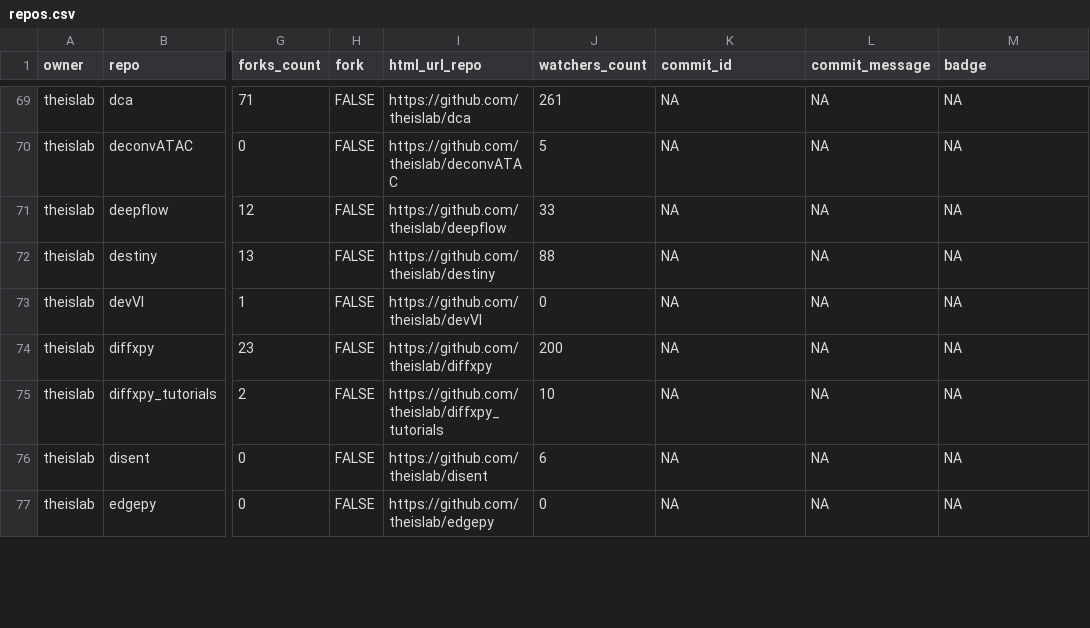
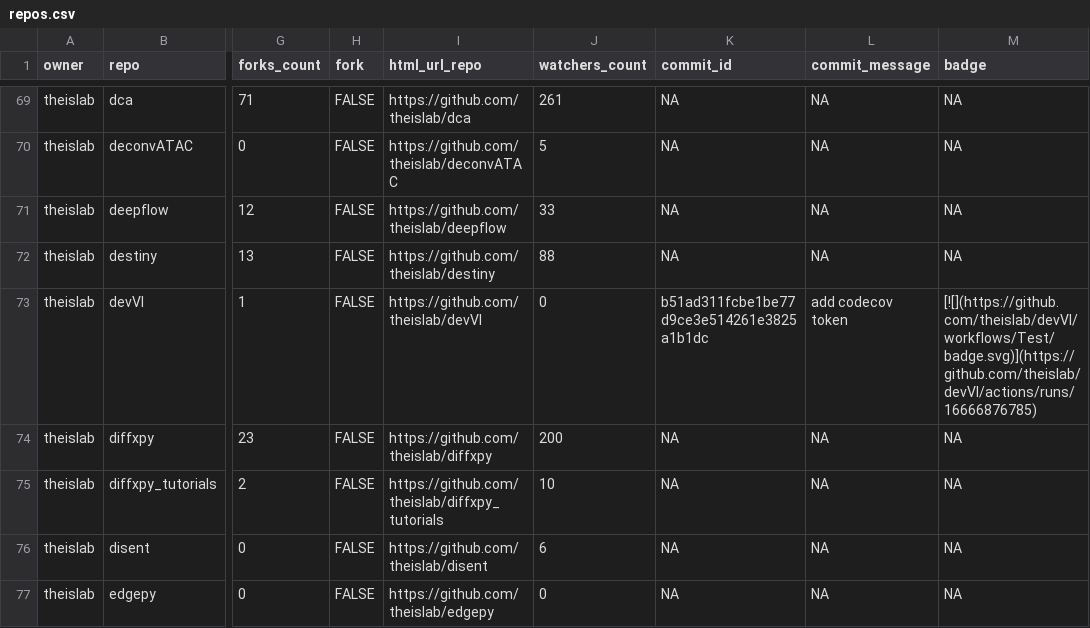
Before and after one commit to theislab/gh-dashboard, a CSV file: repos.csv, drawn as a sheet; only a part is shown, gaps mark what is left out; the diff covers the shown part only; the diff names each change by its address in the sheet, - before the commit and + after, or states it on an @@ line.

```diff
--- a/repos.csv
+++ b/repos.csv
-K73 (commit_id): NA
+K73 (commit_id): b51ad311fcbe1be77d9ce3e514261e3825a1b1dc
-L73 (commit_message): NA
+L73 (commit_message): add codecov token
-M73 (badge): NA
+M73 (badge): [![](https://github.com/theislab/devVI/workflows/Test/badge.svg)](https://github.com/theislab/devVI/actions/runs/16666876785)
```
Also changed, not shown: 39 edited cells elsewhere in this file, 2 other files.
